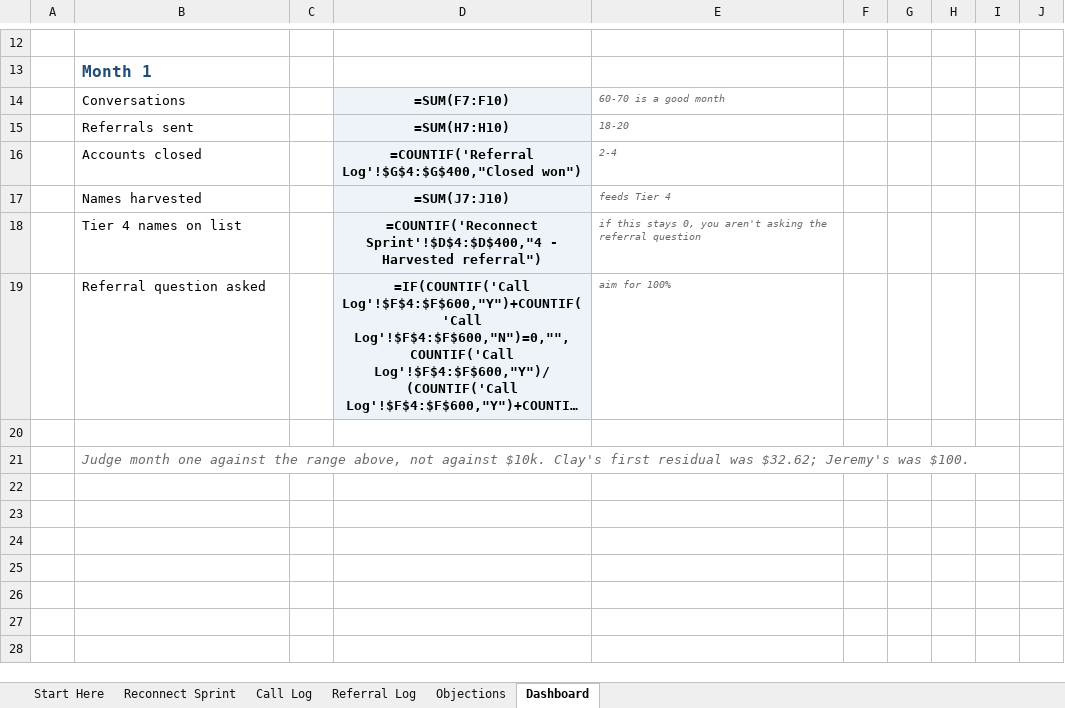
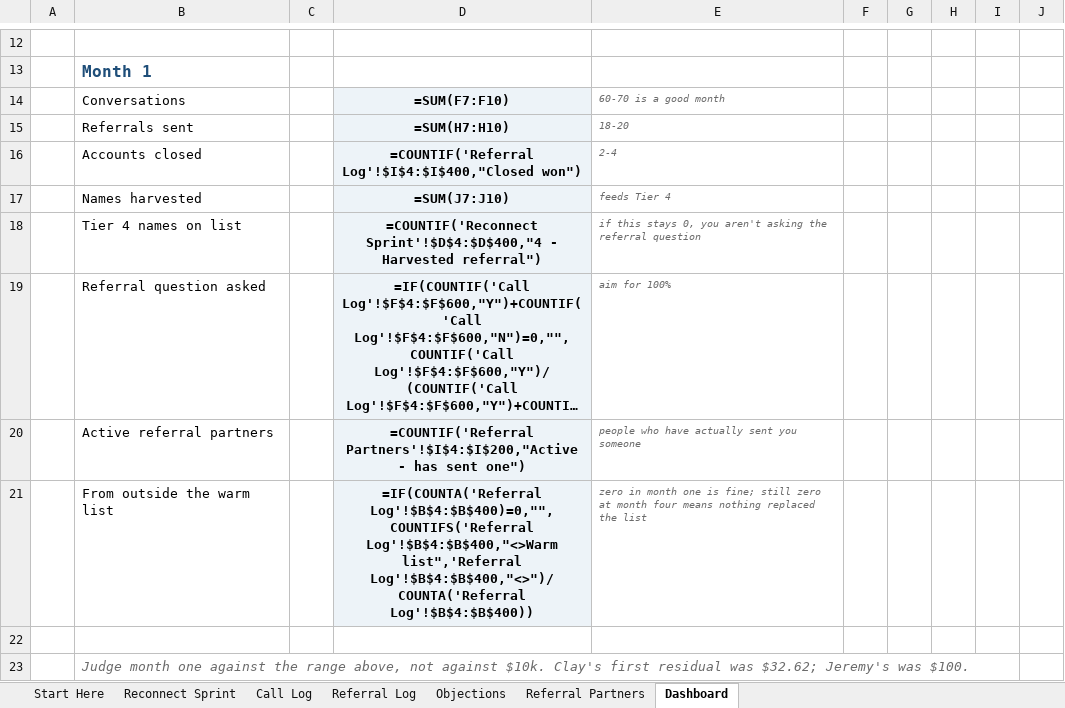
Before and after one commit to cristianjvargas/Partner-Direct-Leads, an Excel workbook: tracker/Partner-Direct-Tracker-TEMPLATE.xlsx, sheet Dashboard, drawn as a sheet; only a part is shown, gaps mark what is left out; long unchanged cells end in …; values as stored, in another font and other column widths than the file's, no borders; formulas without a stored value are shown as written; the diff names each change by its address in the sheet, - before the commit and + after, or states it on an @@ line.

```diff
--- a/tracker/Partner-Direct-Tracker-TEMPLATE.xlsx (sheet Dashboard)
+++ b/tracker/Partner-Direct-Tracker-TEMPLATE.xlsx (sheet Dashboard)
+sheet tab: Referral Partners
-D16: =COUNTIF('Referral Log'!$G$4:$G$400,"Closed won")
+D16: =COUNTIF('Referral Log'!$I$4:$I$400,"Closed won")
+row 20:  | Active referral partners |  | =COUNTIF('Referral Partners'!$I$4:$I$200,"Active - has sent one") | people who have actually sent you someone
+row 21:  | From outside the warm list |  | =IF(COUNTA('Referral Log'!$B$4:$B$400)=0,"",COUNTIFS('Referral Log'!$B$4:$B$400,"<>Warm list",'Referral Log'!$B$4:$B$400,"<>")/COUNTA('Referral Log'!$B$4:$B$400)) | zero in month one is fine; still zero at month four means nothing replaced the list
```
Also changed, not shown: sheet Referral Log, sheet Start Here, 1 other file.
